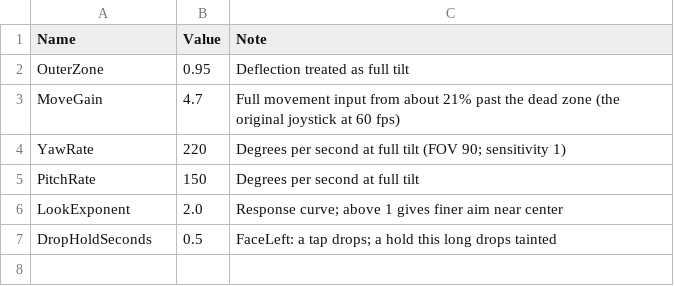
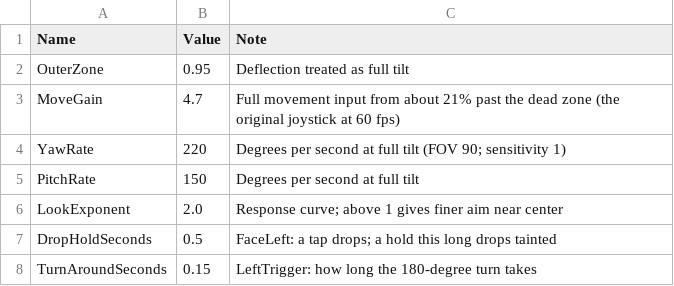
Before and after one commit to aleiby/wot, a CSV file: Source/WoT/Gamepad/Resources/ControllerTuning.csv, drawn as a sheet; the diff names each change by its address in the sheet, - before the commit and + after, or states it on an @@ line.

```diff
--- a/Source/WoT/Gamepad/Resources/ControllerTuning.csv
+++ b/Source/WoT/Gamepad/Resources/ControllerTuning.csv
+row 8: TurnAroundSeconds | 0.15 | LeftTrigger: how long the 180-degree turn takes
```
Also changed, not shown: Source/WoT/Gamepad/Resources/ControllerLayout.csv, 8 other files.
